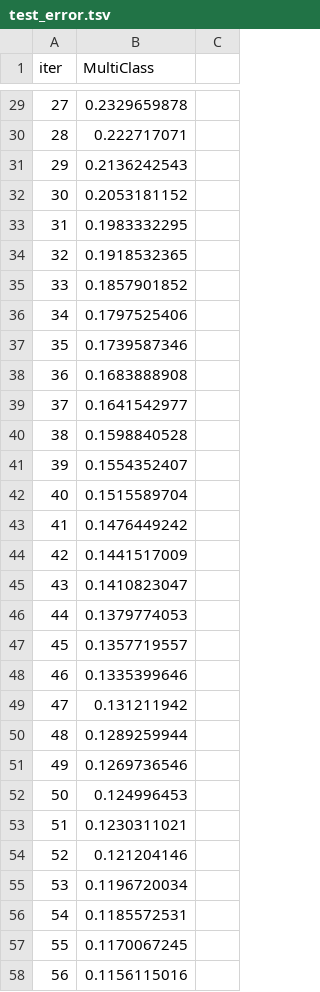
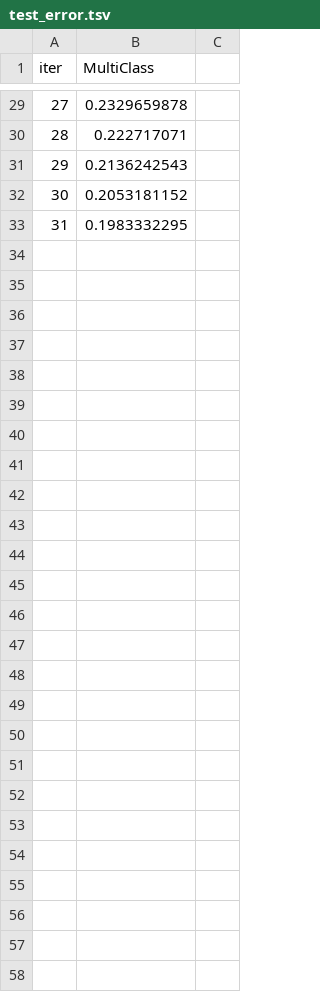
Before and after one commit to ManavKatrodiyaOpash/vin-sphere-python, a TSV file: catboost_info/test_error.tsv, drawn as a sheet; only a part is shown, gaps mark what is left out; removed rows and columns are numbered as before the commit, all else as after; the diff covers the shown part only; the diff names each change by its address in the sheet, - before the commit and + after, or states it on an @@ line.

```diff
--- a/catboost_info/test_error.tsv
+++ b/catboost_info/test_error.tsv
-row 34: 32 | 0.1918532365
-row 35: 33 | 0.1857901852
-row 36: 34 | 0.1797525406
-row 37: 35 | 0.1739587346
-row 38: 36 | 0.1683888908
-row 39: 37 | 0.1641542977
-row 40: 38 | 0.1598840528
-row 41: 39 | 0.1554352407
-row 42: 40 | 0.1515589704
-row 43: 41 | 0.1476449242
-row 44: 42 | 0.1441517009
-row 45: 43 | 0.1410823047
-row 46: 44 | 0.1379774053
-row 47: 45 | 0.1357719557
-row 48: 46 | 0.1335399646
-row 49: 47 | 0.131211942
-row 50: 48 | 0.1289259944
-row 51: 49 | 0.1269736546
-row 52: 50 | 0.124996453
-row 53: 51 | 0.1230311021
-row 54: 52 | 0.121204146
-row 55: 53 | 0.1196720034
-row 56: 54 | 0.1185572531
-row 57: 55 | 0.1170067245
-row 58: 56 | 0.1156115016
```
Also changed, not shown: 1 added row, 1 removed row and 2 edited cells elsewhere in this file, catboost_info/learn_error.tsv, catboost_info/time_left.tsv, 4 other files.
